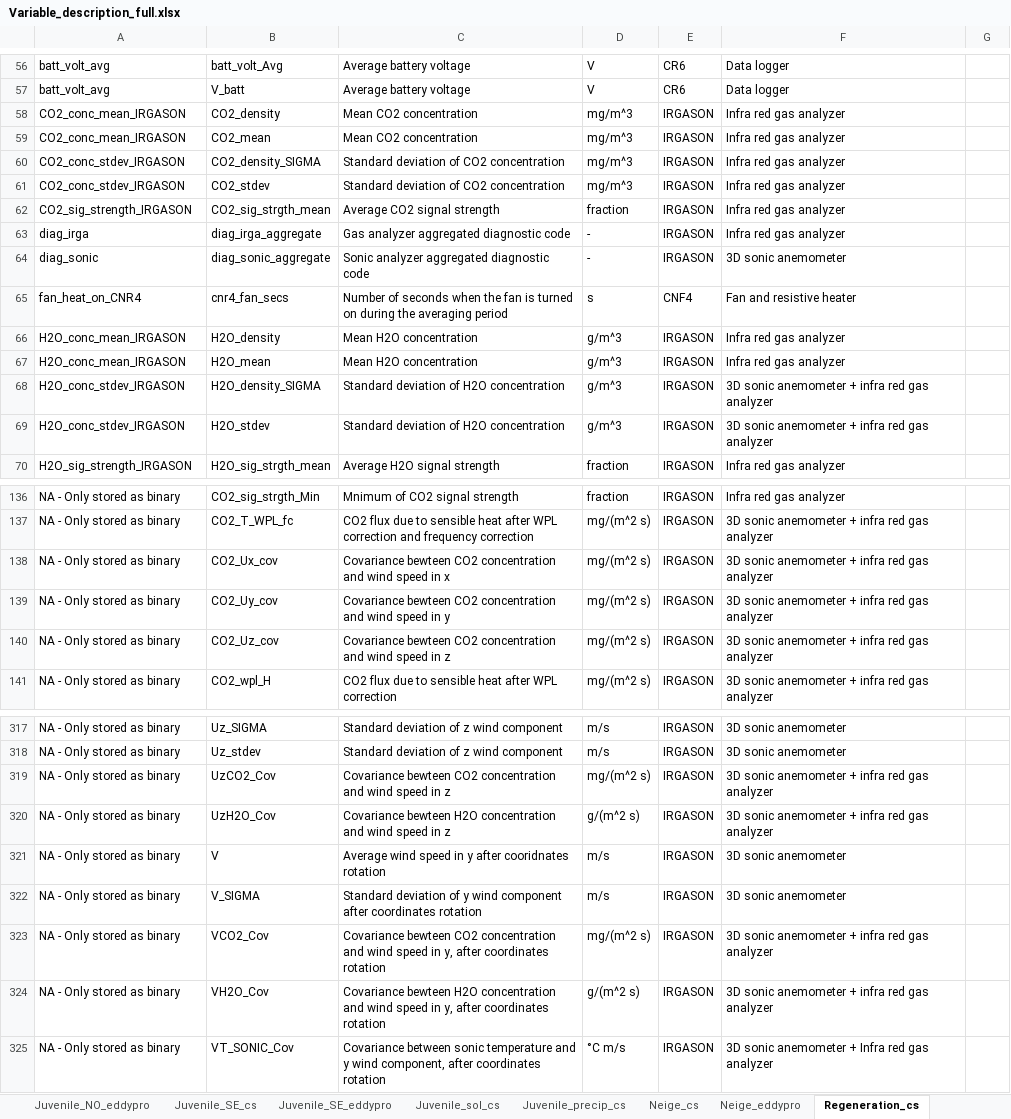
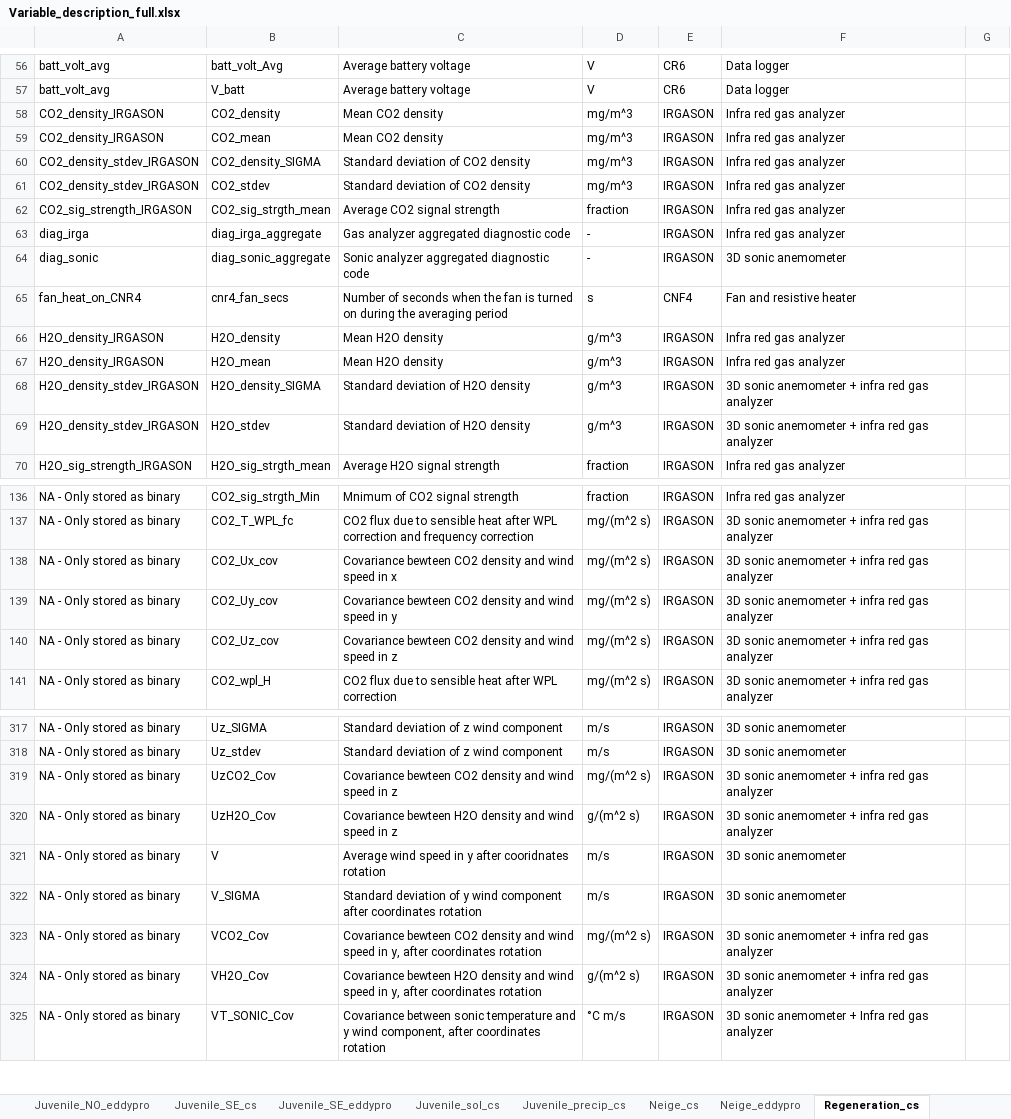
Before and after one commit to AntoineThiboult/Ro2_data_worflow, an Excel workbook: Resources/Variable_description_full.xlsx, sheet Regeneration_cs, drawn as a sheet; only a part is shown, gaps mark what is left out; values as stored, in another font and other column widths than the file's, no borders; the diff covers the shown part only; the diff names each change by its address in the sheet, - before the commit and + after, or states it on an @@ line.

Commit message:
Uniformisation of names for flux variables
Uniformisation across stations
Concentration is renamed density

```diff
--- a/Resources/Variable_description_full.xlsx (sheet Regeneration_cs)
+++ b/Resources/Variable_description_full.xlsx (sheet Regeneration_cs)
-A58:A59: CO2_conc_mean_IRGASON
+A58:A59: CO2_density_IRGASON
-C58:C59: Mean CO2 concentration
+C58:C59: Mean CO2 density
-A60:A61: CO2_conc_stdev_IRGASON
+A60:A61: CO2_density_stdev_IRGASON
-C60:C61: Standard deviation of CO2 concentration
+C60:C61: Standard deviation of CO2 density
-A66:A67: H2O_conc_mean_IRGASON
+A66:A67: H2O_density_IRGASON
-C66:C67: Mean H2O concentration
+C66:C67: Mean H2O density
-A68:A69: H2O_conc_stdev_IRGASON
+A68:A69: H2O_density_stdev_IRGASON
-C68:C69: Standard deviation of H2O concentration
+C68:C69: Standard deviation of H2O density
-C138: …bewteen CO2 concentration and wind…
+C138: …bewteen CO2 density and wind…
-C139: …bewteen CO2 concentration and wind…
+C139: …bewteen CO2 density and wind…
-C140: …bewteen CO2 concentration and wind…
+C140: …bewteen CO2 density and wind…
-C319: …bewteen CO2 concentration and wind…
+C319: …bewteen CO2 density and wind…
-C320: …bewteen H2O concentration and wind…
+C320: …bewteen H2O density and wind…
-C323: …bewteen CO2 concentration and wind…
+C323: …bewteen CO2 density and wind…
-C324: …bewteen H2O concentration and wind…
+C324: …bewteen H2O density and wind…
```
Also changed, not shown: 16 edited cells elsewhere in this sheet, sheet Foret_est_cs, sheet Foret_ouest_cs, sheet Berge_cs, sheet Bernard_lake_cs, sheet Regeneration_CPEC_cs, sheet Juvenile_SE_cs, 5 more sheets, other sheet tabs.
